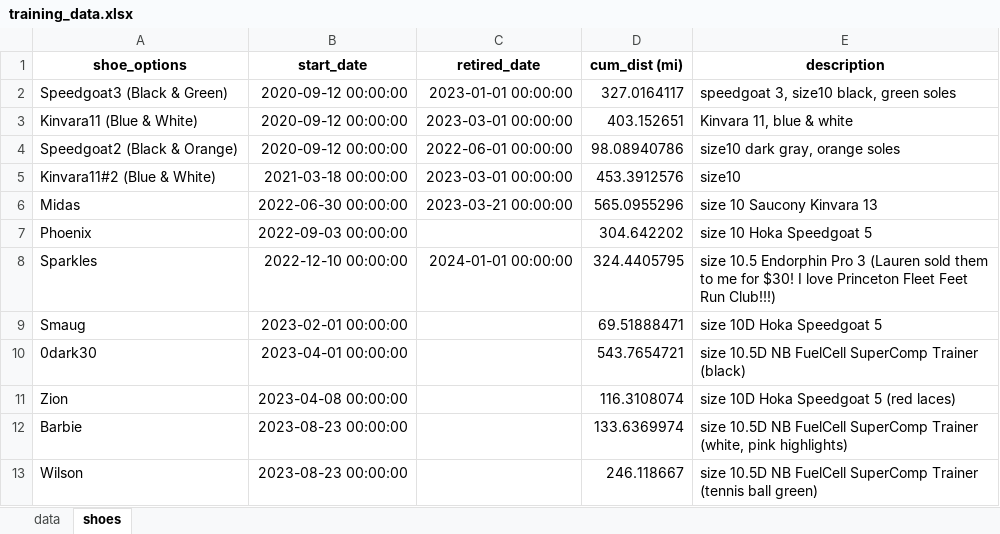
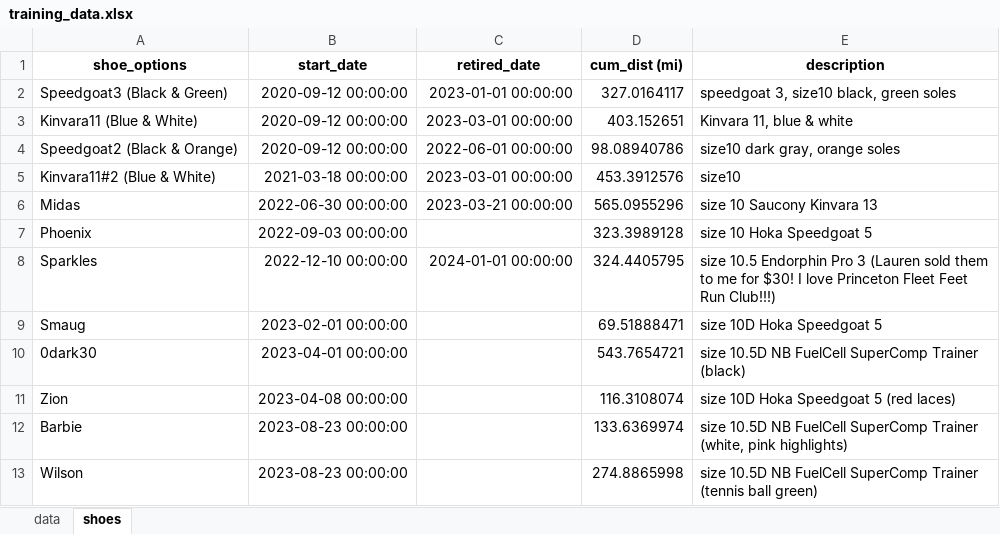
Before and after one commit to capecchi/capecchi.github.io, an Excel workbook: posts/RaceTraining/training_data.xlsx, sheet shoes, drawn as a sheet; values as stored, in another font and other column widths than the file's, no borders; the diff names each change by its address in the sheet, - before the commit and + after, or states it on an @@ line.

Commit message:
shoe distance bar chart now colorized by distance

```diff
--- a/posts/RaceTraining/training_data.xlsx (sheet shoes)
+++ b/posts/RaceTraining/training_data.xlsx (sheet shoes)
-D7 (cum_dist (mi)): 304.642202
+D7 (cum_dist (mi)): 323.3989128
-D13 (cum_dist (mi)): 246.118667
+D13 (cum_dist (mi)): 274.8865998
```
Also changed, not shown: sheet data, 14 other files.
